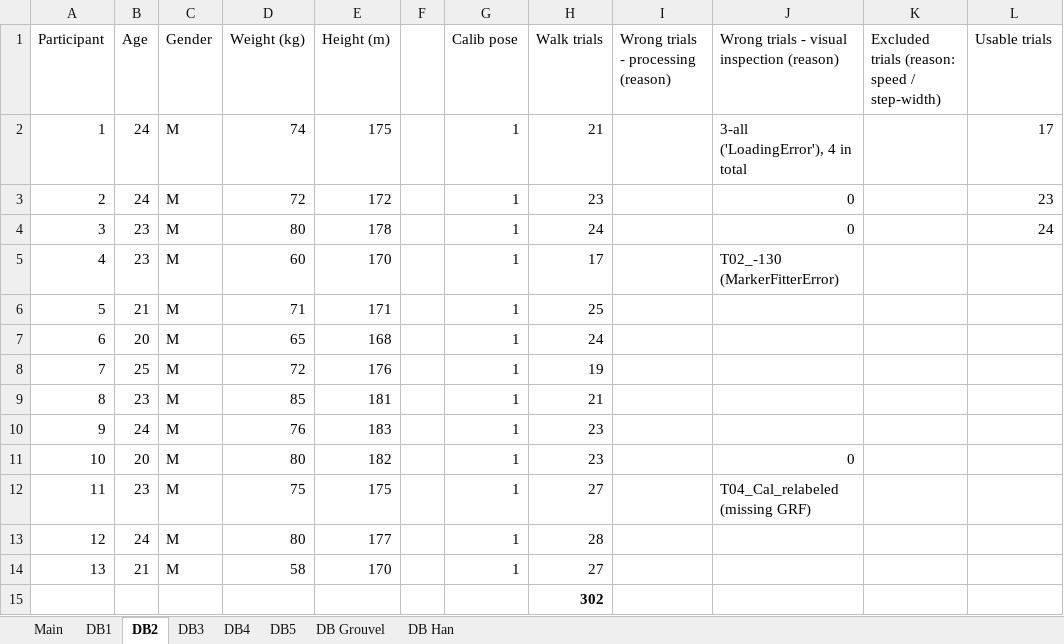
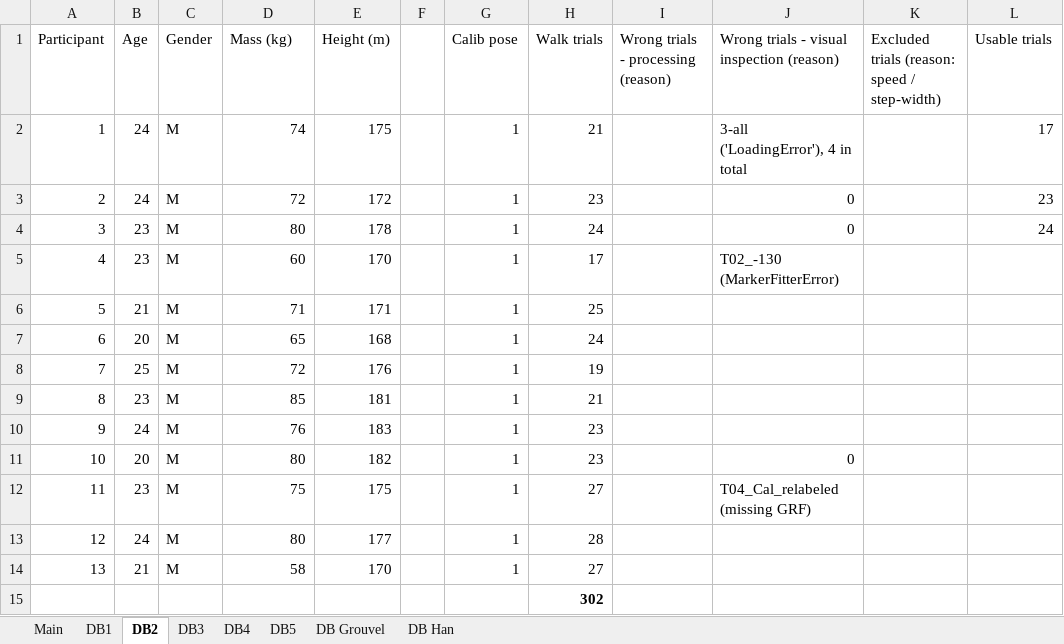
Before and after one commit to perlasqr/TeamProject_BioMAC, an Excel workbook: data/database_inventory.xlsx, sheet DB2, drawn as a sheet; values as stored, in another font and other column widths than the file's, no borders; the diff names each change by its address in the sheet, - before the commit and + after, or states it on an @@ line.

```diff
--- a/data/database_inventory.xlsx (sheet DB2)
+++ b/data/database_inventory.xlsx (sheet DB2)
-D1: Weight (kg)
+D1: Mass (kg)
```
Also changed, not shown: sheet DB5, sheet DB3, sheet DB4, sheet DB1.
